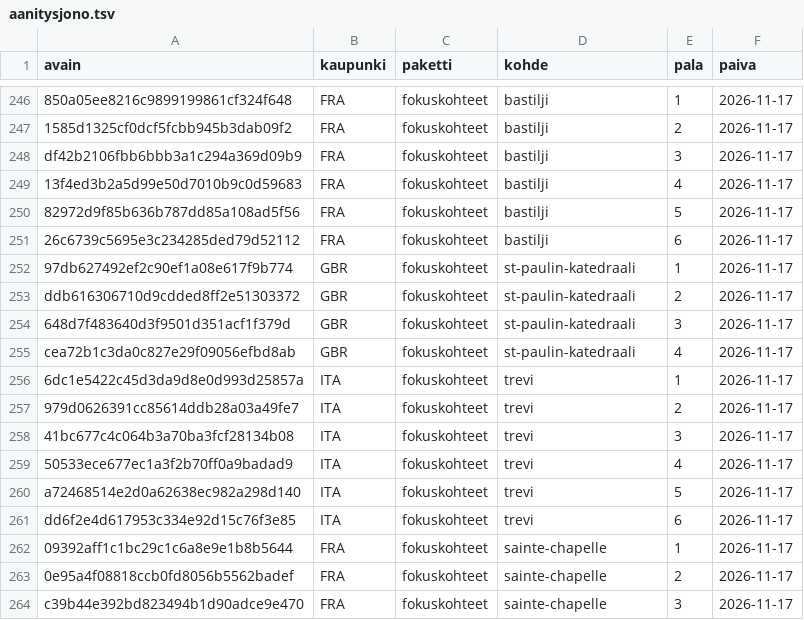
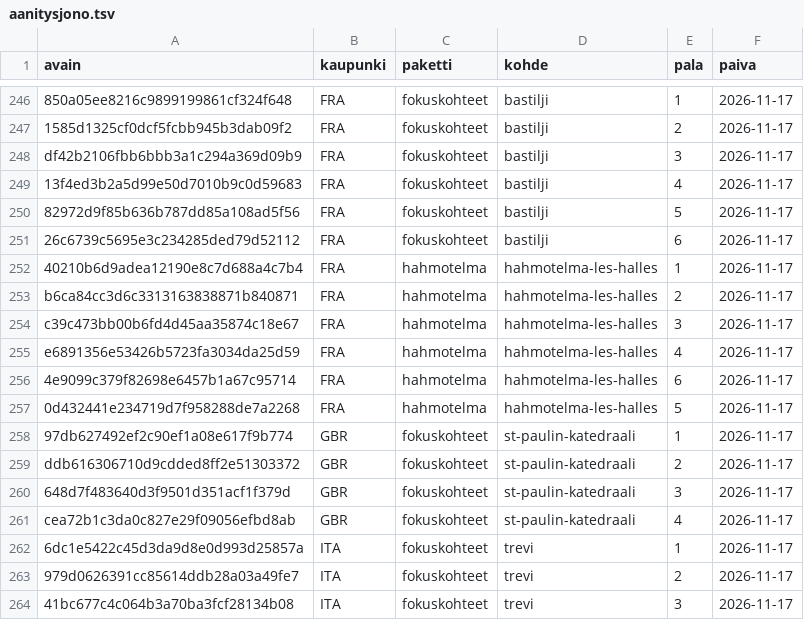
Before and after one commit to ravelius/Matkakirja, a TSV file: data/aanitysjono.tsv, drawn as a sheet; only a part is shown, gaps mark what is left out; the shorter side is filled out with more unchanged rows; the diff names each change by its address in the sheet, - before the commit and + after, or states it on an @@ line.

```diff
--- a/data/aanitysjono.tsv
+++ b/data/aanitysjono.tsv
+row 252: 40210b6d9adea12190e8c7d688a4c7b4 | FRA | hahmotelma | hahmotelma-les-halles | 1 | 2026-11-17
+row 253: b6ca84cc3d6c3313163838871b840871 | FRA | hahmotelma | hahmotelma-les-halles | 2 | 2026-11-17
+row 254: c39c473bb00b6fd4d45aa35874c18e67 | FRA | hahmotelma | hahmotelma-les-halles | 3 | 2026-11-17
+row 255: e6891356e53426b5723fa3034da25d59 | FRA | hahmotelma | hahmotelma-les-halles | 4 | 2026-11-17
+row 256: 4e9099c379f82698e6457b1a67c95714 | FRA | hahmotelma | hahmotelma-les-halles | 6 | 2026-11-17
+row 257: 0d432441e234719d7f958288de7a2268 | FRA | hahmotelma | hahmotelma-les-halles | 5 | 2026-11-17
```
Also changed, not shown: 6 other files.
